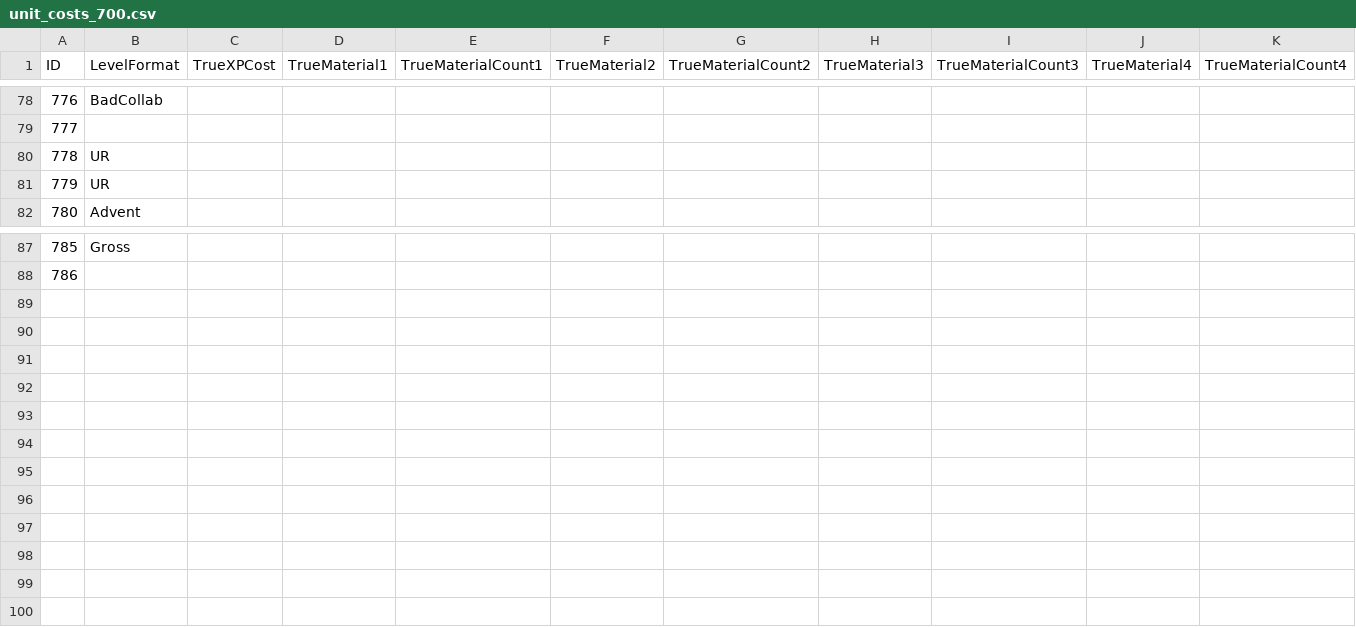
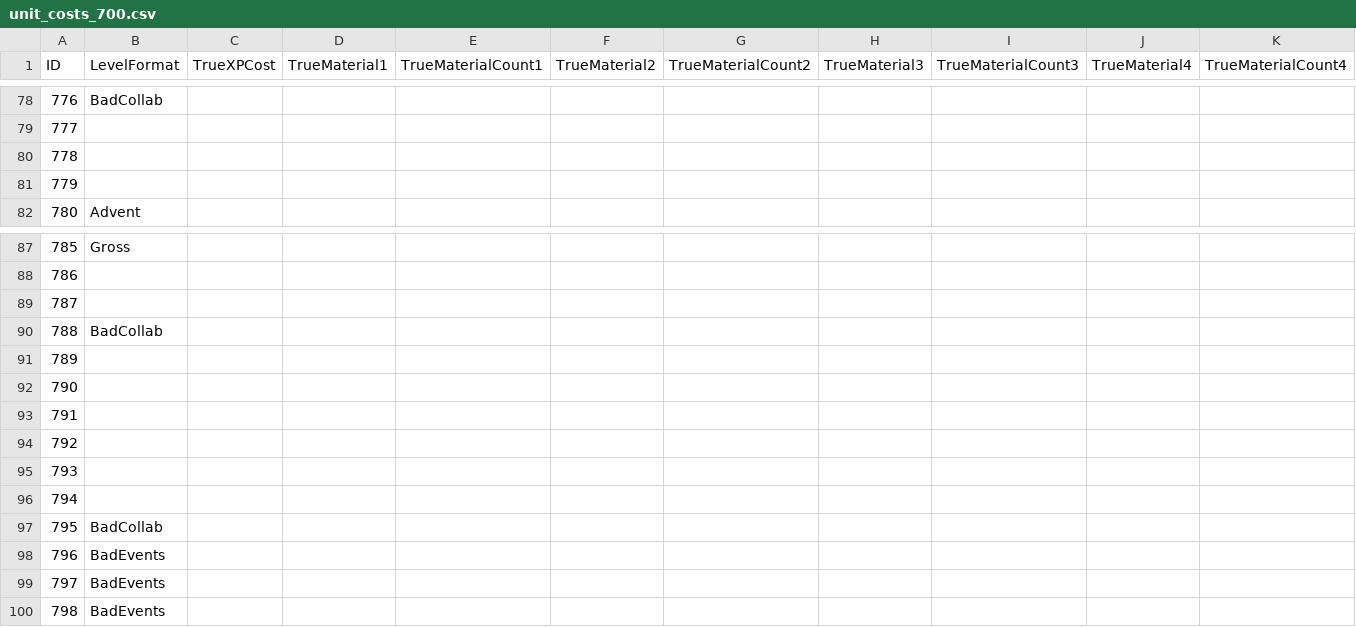
Before and after one commit to AndrewSalls/BCUnitList, a CSV file: assets/unit_data/unit_costs_700.csv, drawn as a sheet; only a part is shown, gaps mark what is left out; rows hold the shown columns only; the diff names each change by its address in the sheet, - before the commit and + after, or states it on an @@ line.

```diff
--- a/assets/unit_data/unit_costs_700.csv
+++ b/assets/unit_data/unit_costs_700.csv
-B80:B81 (LevelFormat): UR
+B80:B81 (LevelFormat): (empty)
+row 89: 787
+row 90: 788 | BadCollab
+row 91: 789
+row 92: 790
+row 93: 791
+row 94: 792
+row 95: 793
+row 96: 794
+row 97: 795 | BadCollab
+row 98: 796 | BadEvents
+row 99: 797 | BadEvents
+row 100: 798 | BadEvents
```
Also changed, not shown: assets/unit_data/unit_costs_400.csv, assets/unit_data/unit_costs_600.csv, 15 other files.
